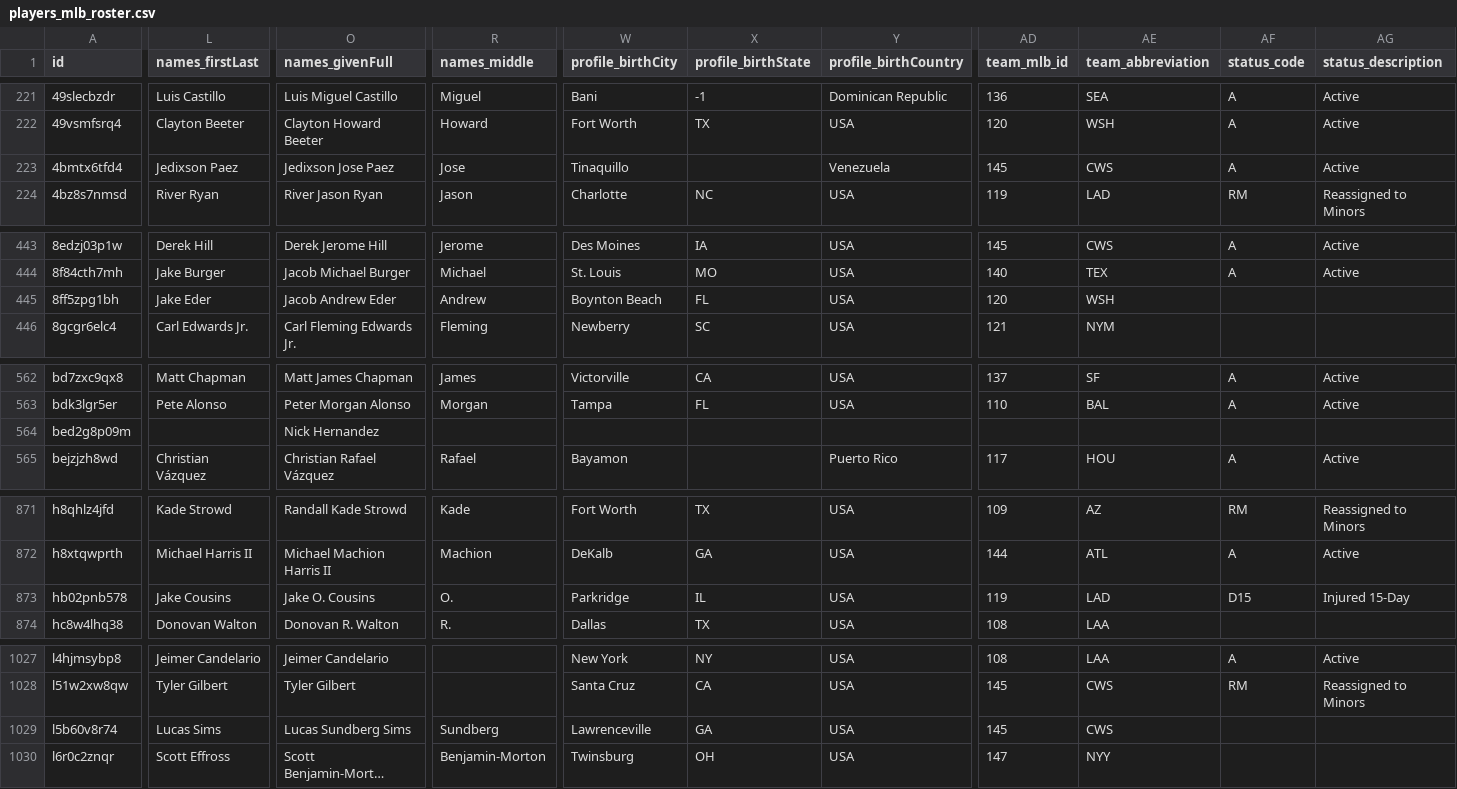
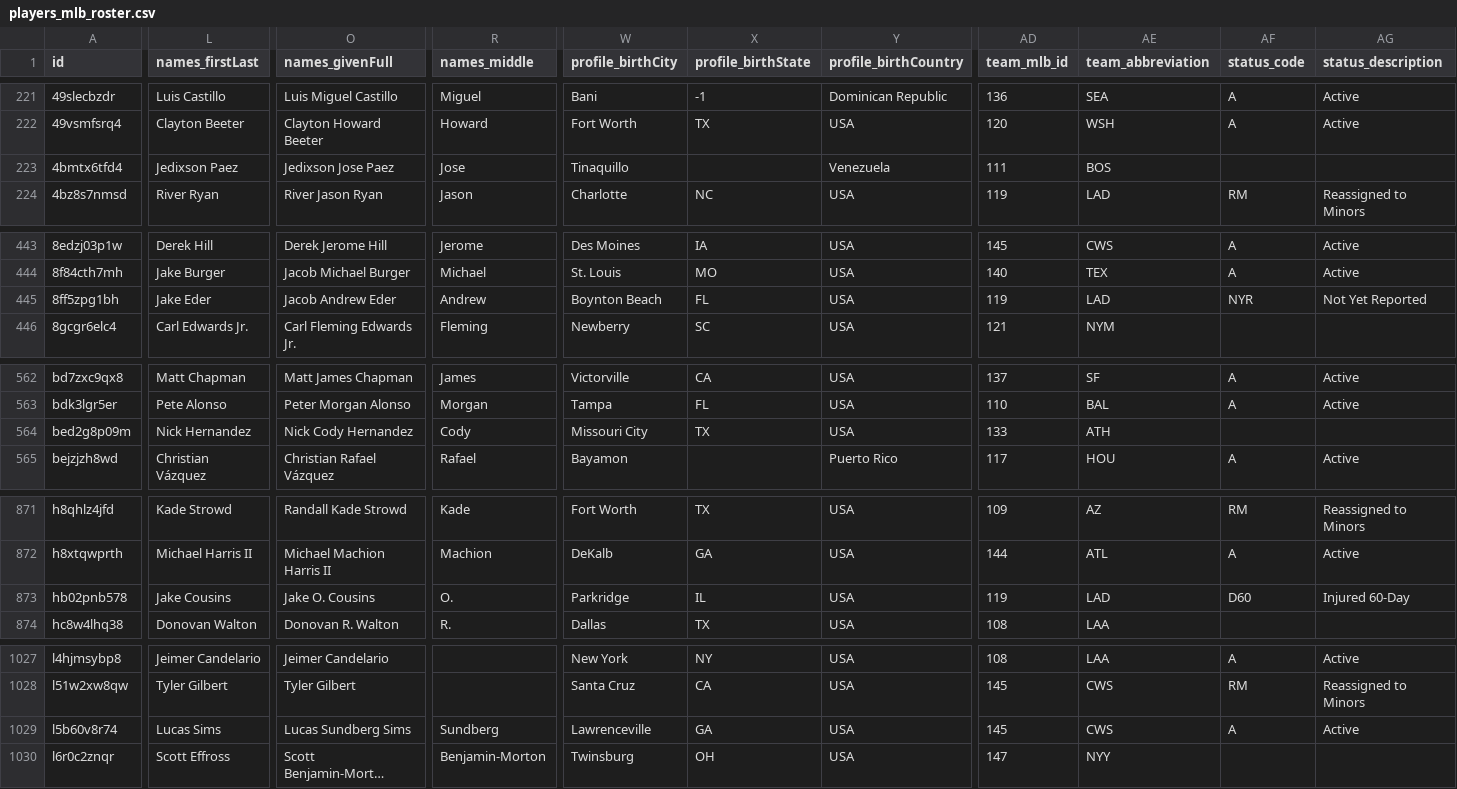
Before and after one commit to StatsVine/prism-registry, a CSV file: exports/mlb/players_mlb_roster/players_mlb_roster.csv, drawn as a sheet; only a part is shown, gaps mark what is left out; long unchanged cells end in …; the diff covers the shown part only; the diff names each change by its address in the sheet, - before the commit and + after, or states it on an @@ line.

```diff
--- a/exports/mlb/players_mlb_roster/players_mlb_roster.csv
+++ b/exports/mlb/players_mlb_roster/players_mlb_roster.csv
-AD223 (team_mlb_id): 145
+AD223 (team_mlb_id): 111
-AE223 (team_abbreviation): CWS
+AE223 (team_abbreviation): BOS
-AF223 (status_code): A
+AF223 (status_code): (empty)
-AG223 (status_description): Active
+AG223 (status_description): (empty)
-AD445 (team_mlb_id): 120
+AD445 (team_mlb_id): 119
-AE445 (team_abbreviation): WSH
+AE445 (team_abbreviation): LAD
-AF445 (status_code): (empty)
+AF445 (status_code): NYR
-AG445 (status_description): (empty)
+AG445 (status_description): Not Yet Reported
-L564 (names_firstLast): (empty)
+L564 (names_firstLast): Nick Hernandez
-O564 (names_givenFull): Nick Hernandez
+O564 (names_givenFull): Nick Cody Hernandez
-R564 (names_middle): (empty)
+R564 (names_middle): Cody
-W564 (profile_birthCity): (empty)
+W564 (profile_birthCity): Missouri City
-X564 (profile_birthState): (empty)
+X564 (profile_birthState): TX
-Y564 (profile_birthCountry): (empty)
+Y564 (profile_birthCountry): USA
-AD564 (team_mlb_id): (empty)
+AD564 (team_mlb_id): 133
-AE564 (team_abbreviation): (empty)
+AE564 (team_abbreviation): ATH
-AF873 (status_code): D15
+AF873 (status_code): D60
-AG873 (status_description): Injured 15-Day
+AG873 (status_description): Injured 60-Day
-AF1029 (status_code): (empty)
+AF1029 (status_code): A
-AG1029 (status_description): (empty)
+AG1029 (status_description): Active
```
Also changed, not shown: 5 edited cells elsewhere in this file, exports/mlb/player_ids/player_ids.csv, exports/mlb/players_mlb_profile/players_mlb_profile.csv, 42 other files.
